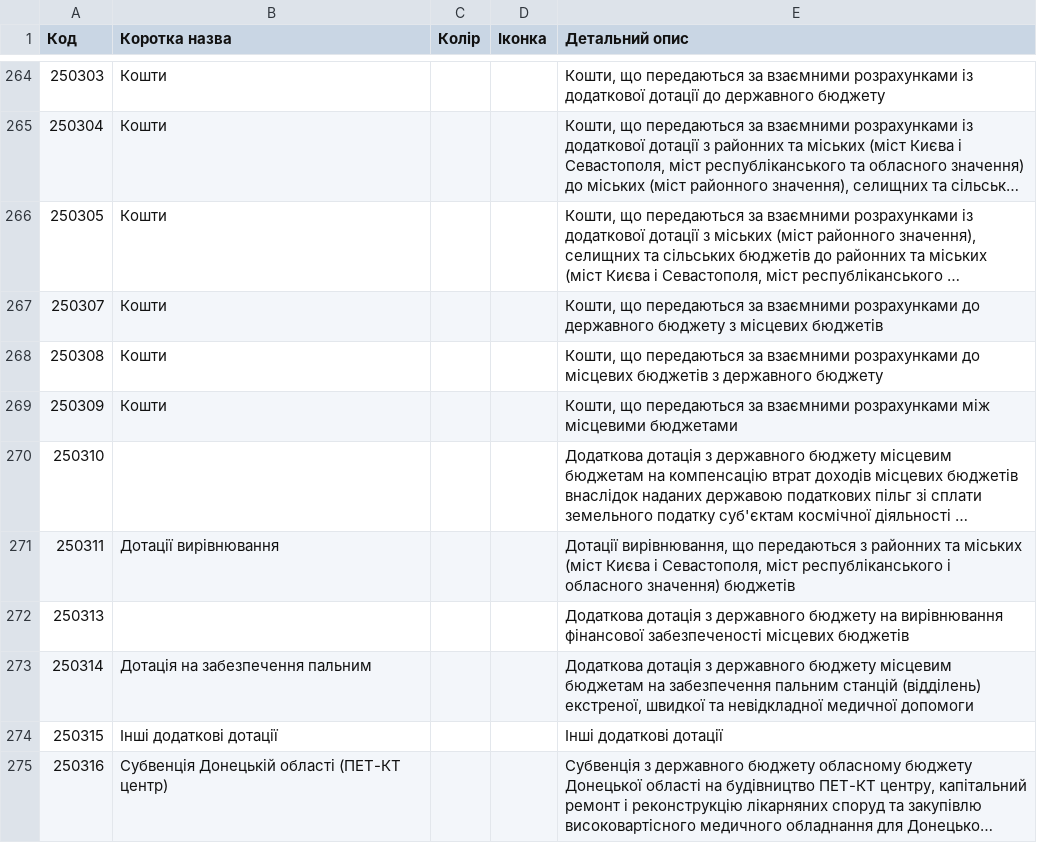
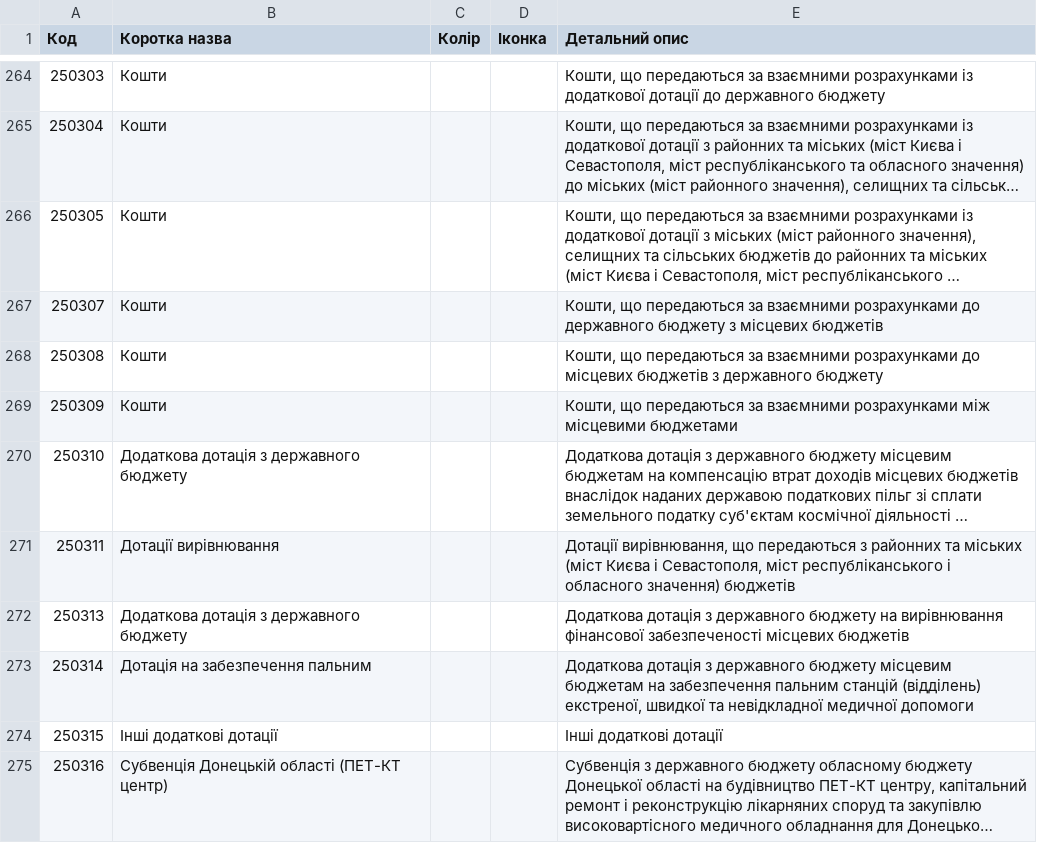
Before and after one commit to kavaleriy/budget, a CSV file: db/expense_codes.csv, drawn as a sheet; only a part is shown, gaps mark what is left out; long unchanged cells end in …; the diff covers the shown part only; the diff names each change by its address in the sheet, - before the commit and + after, or states it on an @@ line.

```diff
--- a/db/expense_codes.csv
+++ b/db/expense_codes.csv
-B270 (Коротка назва): (empty)
+B270 (Коротка назва): Додаткова дотація з державного бюджету
-B272 (Коротка назва): (empty)
+B272 (Коротка назва): Додаткова дотація з державного бюджету
```
Also changed, not shown: 1 added row, 3 removed rows and 24 edited cells elsewhere in this file, db/revenue_codes.csv, 19 other files.
